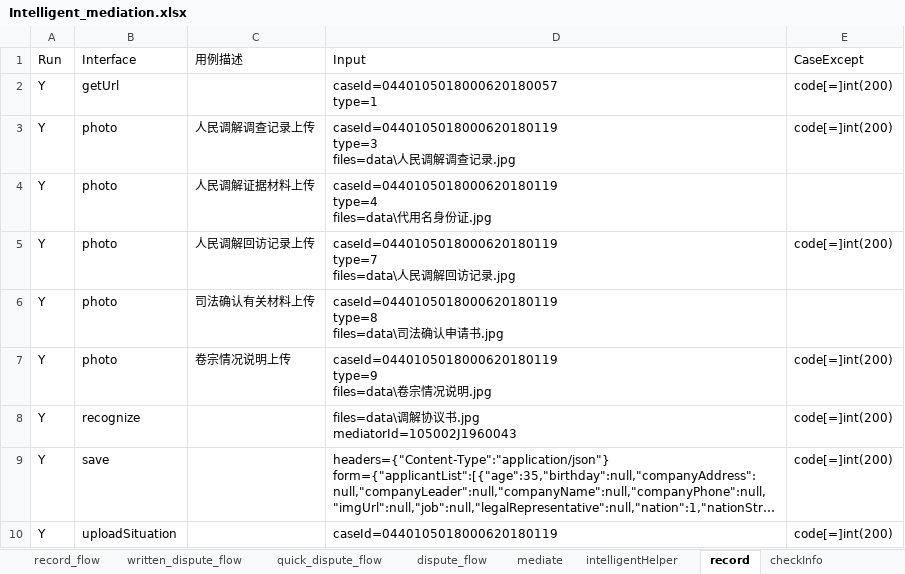
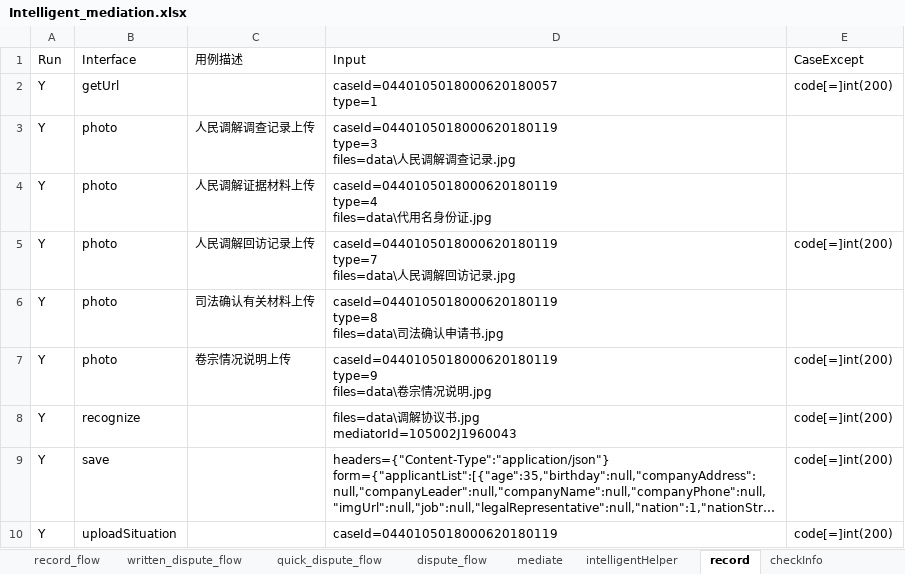
Before and after one commit to lqzk/AutoTest, an Excel workbook: InterfaceAuto/server/Intelligent_mediation/Intelligent_mediation.xlsx, sheet record, drawn as a sheet; long unchanged cells end in …; values as stored, in another font and other column widths than the file's, no borders; the diff names each change by its address in the sheet, - before the commit and + after, or states it on an @@ line.

```diff
--- a/InterfaceAuto/server/Intelligent_mediation/Intelligent_mediation.xlsx (sheet record)
+++ b/InterfaceAuto/server/Intelligent_mediation/Intelligent_mediation.xlsx (sheet record)
-E3 (CaseExcept): code[=]int(200)
+E3 (CaseExcept): (empty)
```
Also changed, not shown: sheet quick_dispute_flow, sheet written_dispute_flow.
